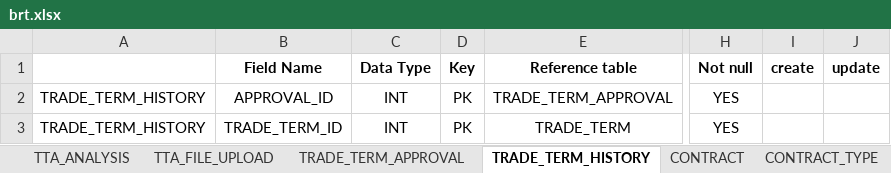
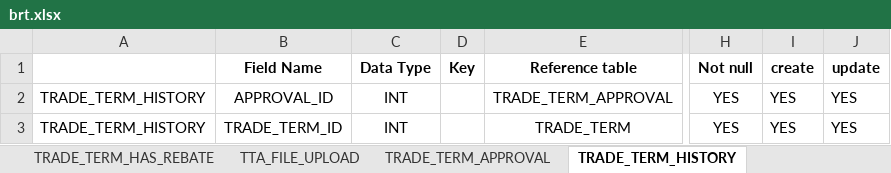
Before and after one commit to mongvaka/CodeGenerate, an Excel workbook: import/brt.xlsx, sheet TRADE_TERM_HISTORY, drawn as a sheet; only a part is shown, gaps mark what is left out; values as stored, in another font and other column widths than the file's, no borders; the diff names each change by its address in the sheet, - before the commit and + after, or states it on an @@ line.

```diff
--- a/import/brt.xlsx (sheet TRADE_TERM_HISTORY)
+++ b/import/brt.xlsx (sheet TRADE_TERM_HISTORY)
-D2:D3 (Key): PK
+D2:D3 (Key): (empty)
-I2:I3 (create): (empty)
+I2:I3 (create): YES
-J2:J3 (update): (empty)
+J2:J3 (update): YES
```
Also changed, not shown: sheet TRADE_TERM, sheet CONTRACT, sheet CONTRACT_HAS_FUNDING, sheet TRADE_TERM_HAS_FUNDING, sheet SUPPLIE_GROUP_REF, sheet COMMISSION_PICK_PACK_FEE_HAS_ST, 12 more sheets, other sheet tabs, 52 other files.
